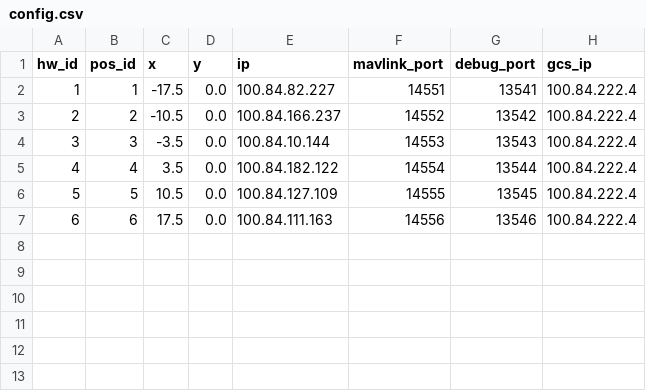
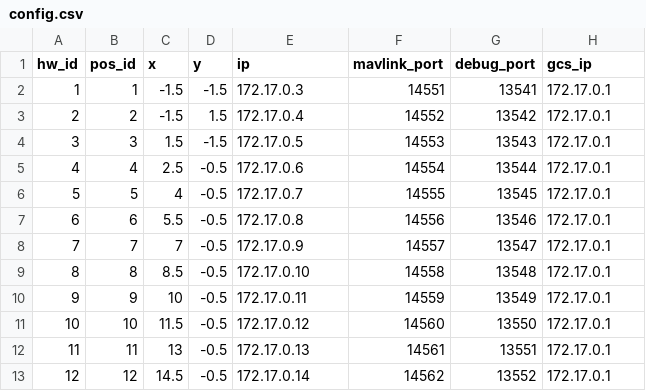
Before and after one commit to alireza787b/mavsdk_drone_show, a CSV file: config.csv, drawn as a sheet.

Commit message:
docker ports and ips

```diff
--- a/config.csv
+++ b/config.csv
@@ -1,7 +1,13 @@
 hw_id,pos_id,x,y,ip,mavlink_port,debug_port,gcs_ip
-1,1,-17.5,0.0,100.84.82.227,14551,13541,100.84.222.4
-2,2,-10.5,0.0,100.84.166.237,14552,13542,100.84.222.4
-3,3,-3.5,0.0,100.84.10.144,14553,13543,100.84.222.4
-4,4,3.5,0.0,100.84.182.122,14554,13544,100.84.222.4
-5,5,10.5,0.0,100.84.127.109,14555,13545,100.84.222.4
-6,6,17.5,0.0,100.84.111.163,14556,13546,100.84.222.4
+1,1,-1.5,-1.5,172.17.0.3,14551,13541,172.17.0.1
+2,2,-1.5,1.5,172.17.0.4,14552,13542,172.17.0.1
+3,3,1.5,-1.5,172.17.0.5,14553,13543,172.17.0.1
+4,4,2.5,-0.5,172.17.0.6,14554,13544,172.17.0.1
+5,5,4,-0.5,172.17.0.7,14555,13545,172.17.0.1
+6,6,5.5,-0.5,172.17.0.8,14556,13546,172.17.0.1
+7,7,7,-0.5,172.17.0.9,14557,13547,172.17.0.1
+8,8,8.5,-0.5,172.17.0.10,14558,13548,172.17.0.1
+9,9,10,-0.5,172.17.0.11,14559,13549,172.17.0.1
+10,10,11.5,-0.5,172.17.0.12,14560,13550,172.17.0.1
+11,11,13,-0.5,172.17.0.13,14561,13551,172.17.0.1
+12,12,14.5,-0.5,172.17.0.14,14562,13552,172.17.0.1
```
Also changed, not shown: 2 other files.
